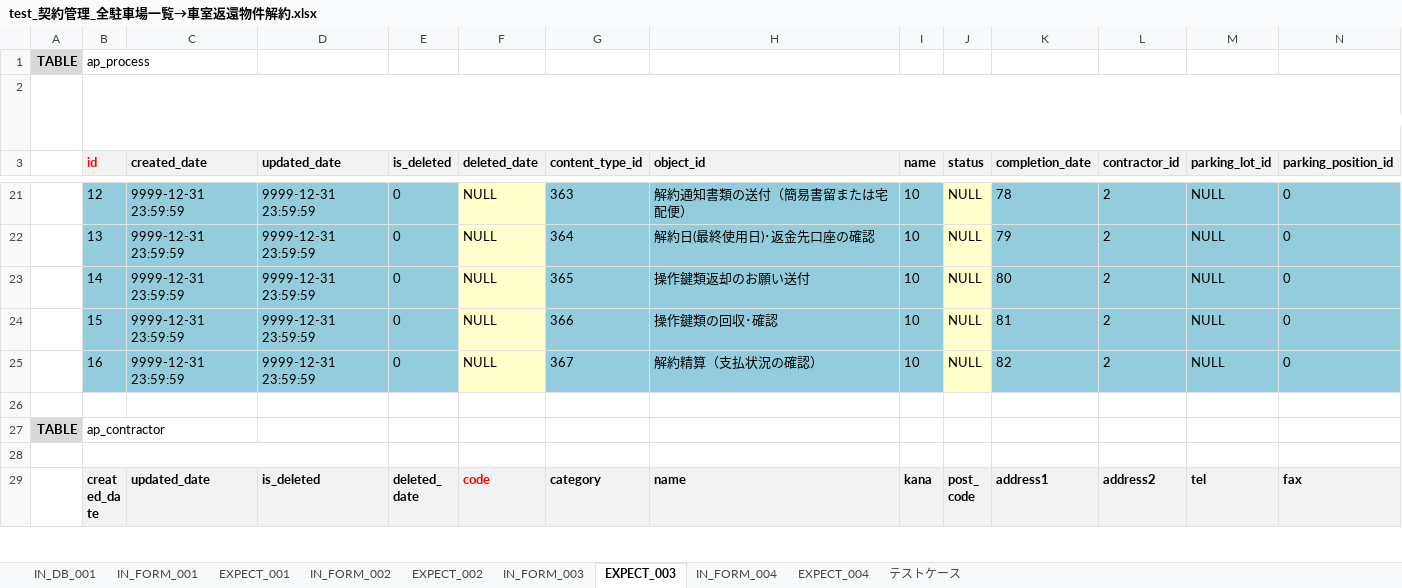
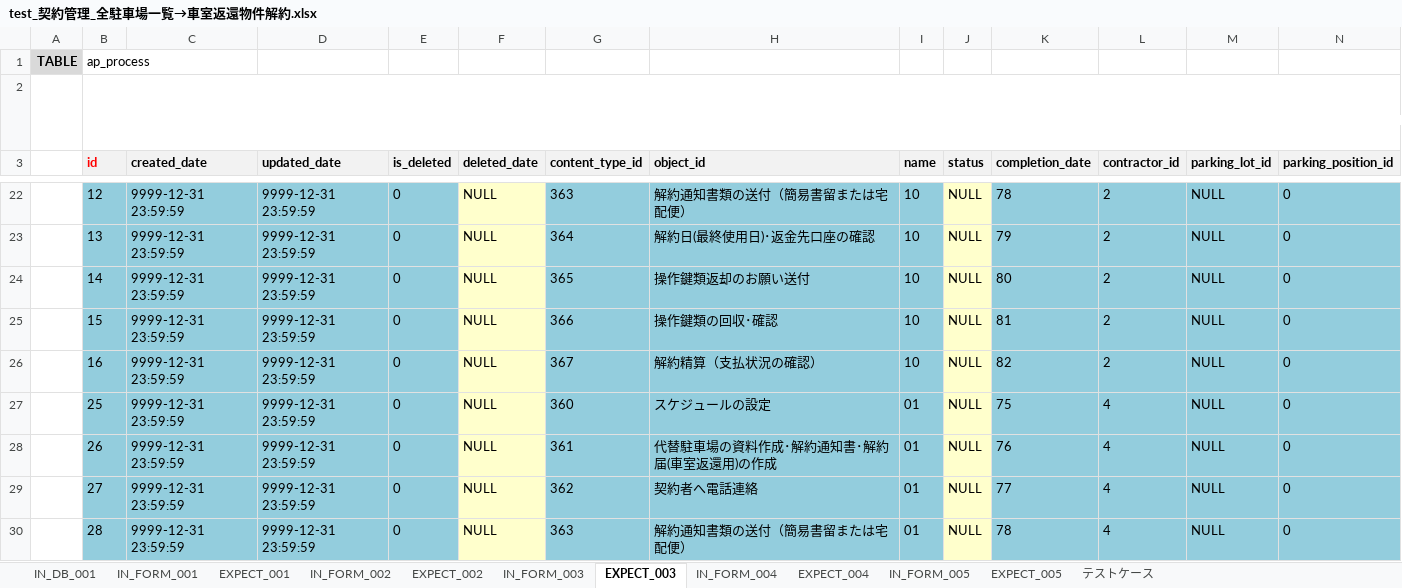
Before and after one commit to ebusiness/areaparking-test, an Excel workbook: test_物件管理/test_契約管理_全駐車場一覧→車室返還物件解約.xlsx, sheet EXPECT_003, drawn as a sheet; only a part is shown, gaps mark what is left out; the shorter side is filled out with more unchanged rows; values as stored, in another font and other column widths than the file's, no borders; rows hold the shown columns only; the diff covers the shown part only; the diff names each change by its address in the sheet, - before the commit and + after, or states it on an @@ line.

```diff
--- a/test_物件管理/test_契約管理_全駐車場一覧→車室返還物件解約.xlsx (sheet EXPECT_003)
+++ b/test_物件管理/test_契約管理_全駐車場一覧→車室返還物件解約.xlsx (sheet EXPECT_003)
+sheet tab: IN_FORM_005
+sheet tab: EXPECT_005
+row 27:  | 25 | 9999-12-31 23:59:59 | 9999-12-31 23:59:59 | 0 | NULL | 360 | スケジュールの設定 | 01 | NULL | 75 | 4 | NULL | 0
+row 28:  | 26 | 9999-12-31 23:59:59 | 9999-12-31 23:59:59 | 0 | NULL | 361 | 代替駐車場の資料作成･解約通知書･解約届(車室返還用)の作成 | 01 | NULL | 76 | 4 | NULL | 0
+row 29:  | 27 | 9999-12-31 23:59:59 | 9999-12-31 23:59:59 | 0 | NULL | 362 | 契約者へ電話連絡 | 01 | NULL | 77 | 4 | NULL | 0
+row 30:  | 28 | 9999-12-31 23:59:59 | 9999-12-31 23:59:59 | 0 | NULL | 363 | 解約通知書類の送付（簡易書留または宅配便） | 01 | NULL | 78 | 4 | NULL | 0
```
Also changed, not shown: 8 added rows and 7 edited cells elsewhere in this sheet, sheet EXPECT_004, sheet EXPECT_001, sheet EXPECT_002, sheet IN_FORM_001, sheet IN_FORM_004, sheet テストケース, 3 more sheets.
